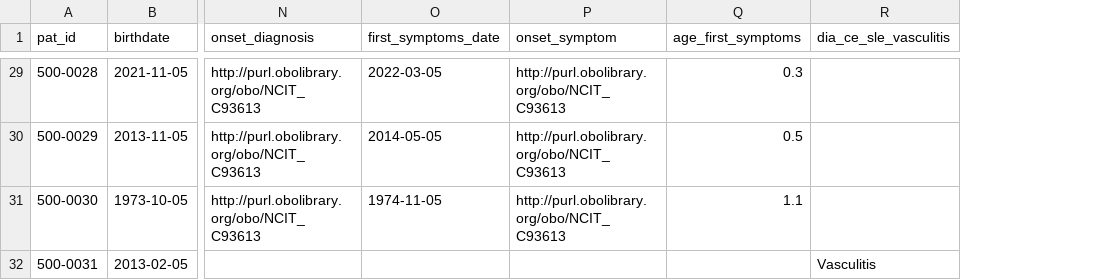
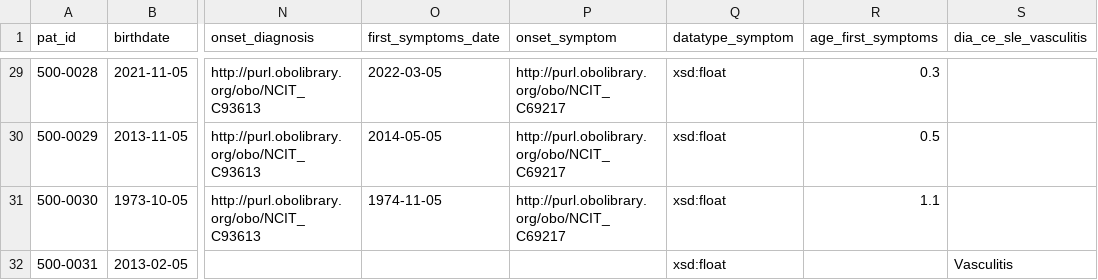
Before and after one commit to pabloalarconm/Hefesto, a CSV file: data/INPUT_DATA2.csv, drawn as a sheet; only a part is shown, gaps mark what is left out; the diff covers the shown part only; the diff names each change by its address in the sheet, - before the commit and + after, or states it on an @@ line.

Commit message:
Onset correction

```diff
--- a/data/INPUT_DATA2.csv
+++ b/data/INPUT_DATA2.csv
+column Q (datatype_symptom), rows 29-32: all xsd:float
-P29:P31 (onset_symptom): http://purl.obolibrary.org/obo/NCIT_C93613
+P29:P31 (onset_symptom): http://purl.obolibrary.org/obo/NCIT_C69217
```
Also changed, not shown: 26 edited cells elsewhere in this file, 1 other file.
